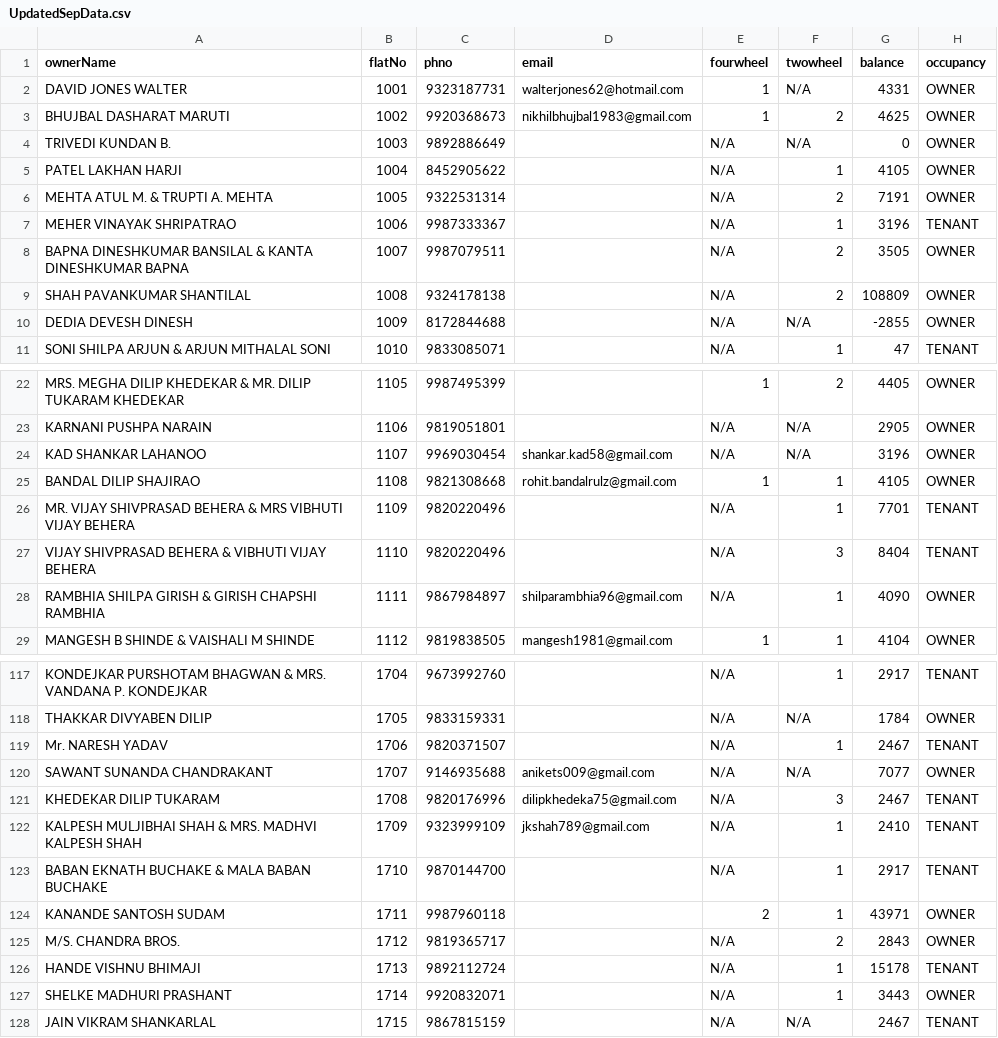
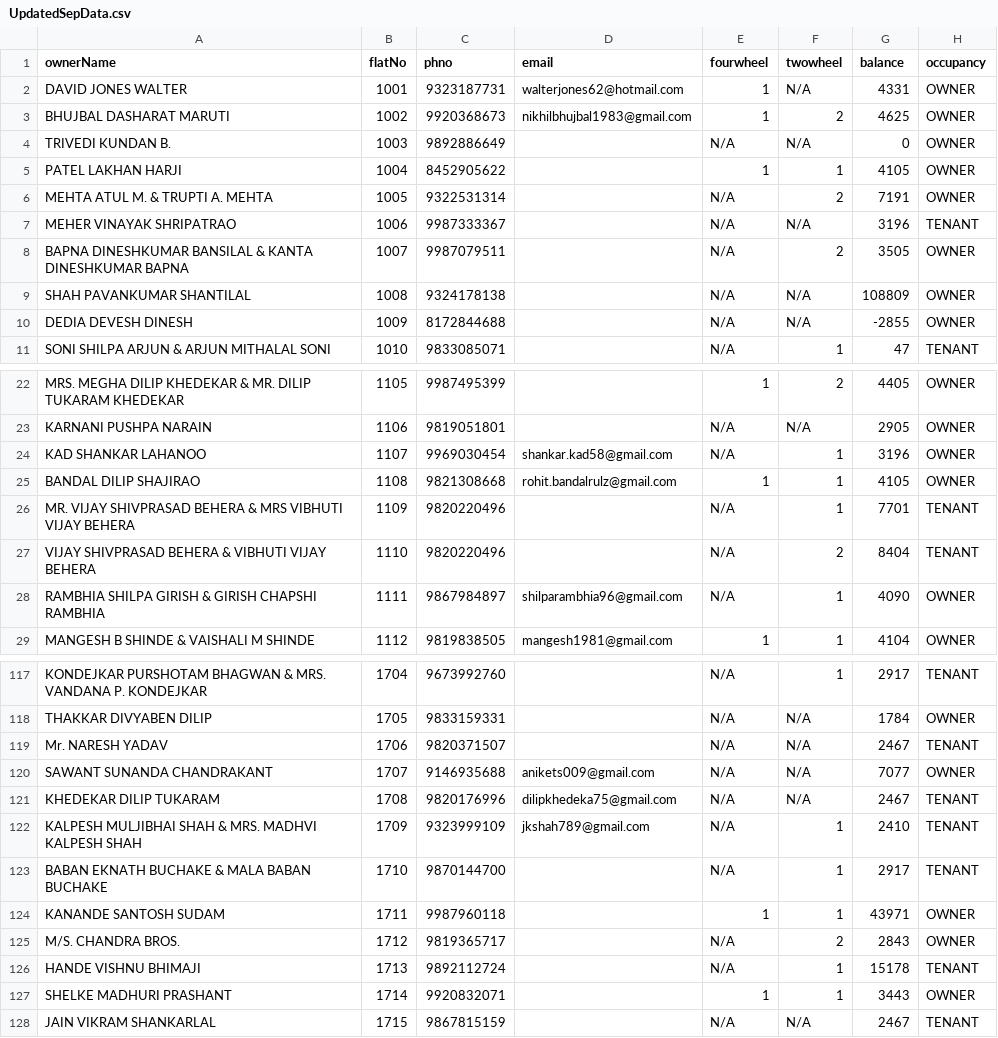
Before and after one commit to 9vishwashah/NEWSIDDHIVINAYAKCHS, a CSV file: asset/UpdatedSepData.csv, drawn as a sheet; only a part is shown, gaps mark what is left out; the diff covers the shown part only; the diff names each change by its address in the sheet, - before the commit and + after, or states it on an @@ line.

```diff
--- a/asset/UpdatedSepData.csv
+++ b/asset/UpdatedSepData.csv
-E5 (fourwheel): N/A
+E5 (fourwheel): 1
-F7 (twowheel): 1
+F7 (twowheel): N/A
-F9 (twowheel): 2
+F9 (twowheel): N/A
-F24 (twowheel): N/A
+F24 (twowheel): 1
-F27 (twowheel): 3
+F27 (twowheel): 2
-F119 (twowheel): 1
+F119 (twowheel): N/A
-F121 (twowheel): 3
+F121 (twowheel): N/A
-E124 (fourwheel): 2
+E124 (fourwheel): 1
-E127 (fourwheel): N/A
+E127 (fourwheel): 1
```
Also changed, not shown: 18 edited cells elsewhere in this file, 2 other files.
